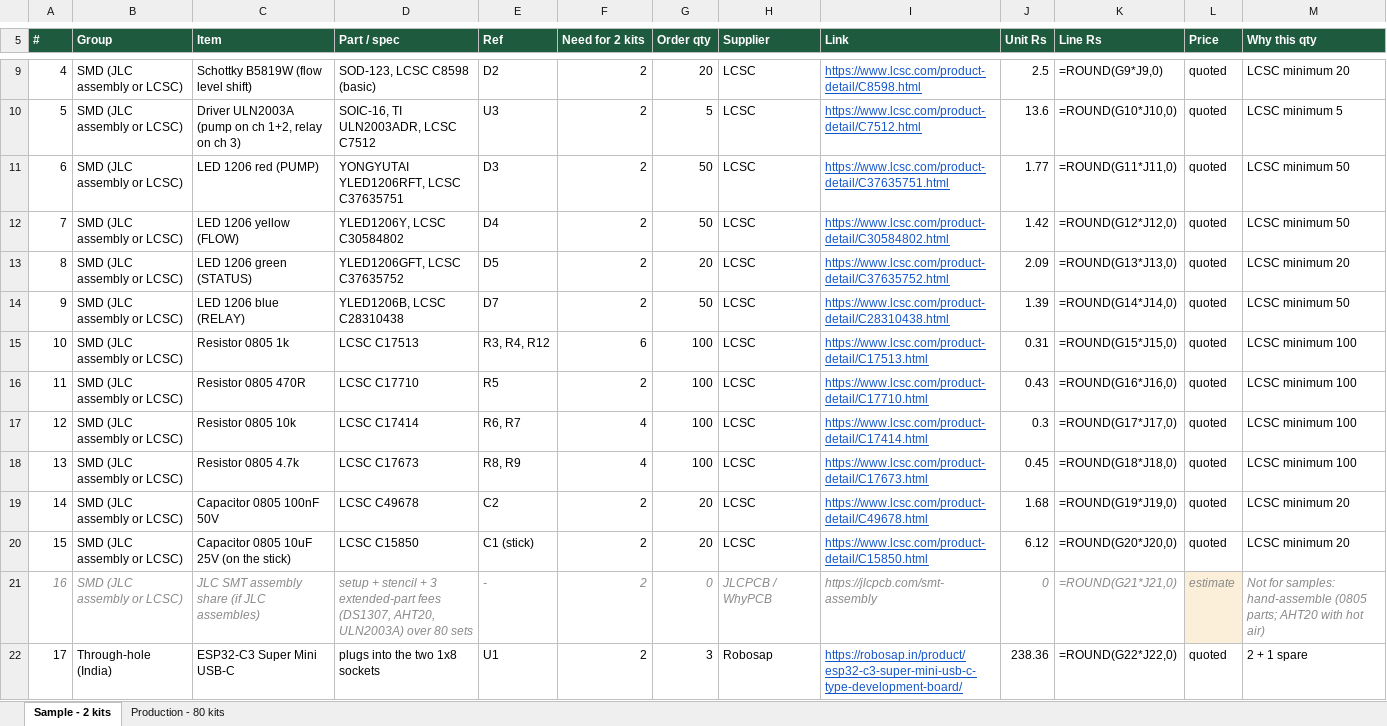
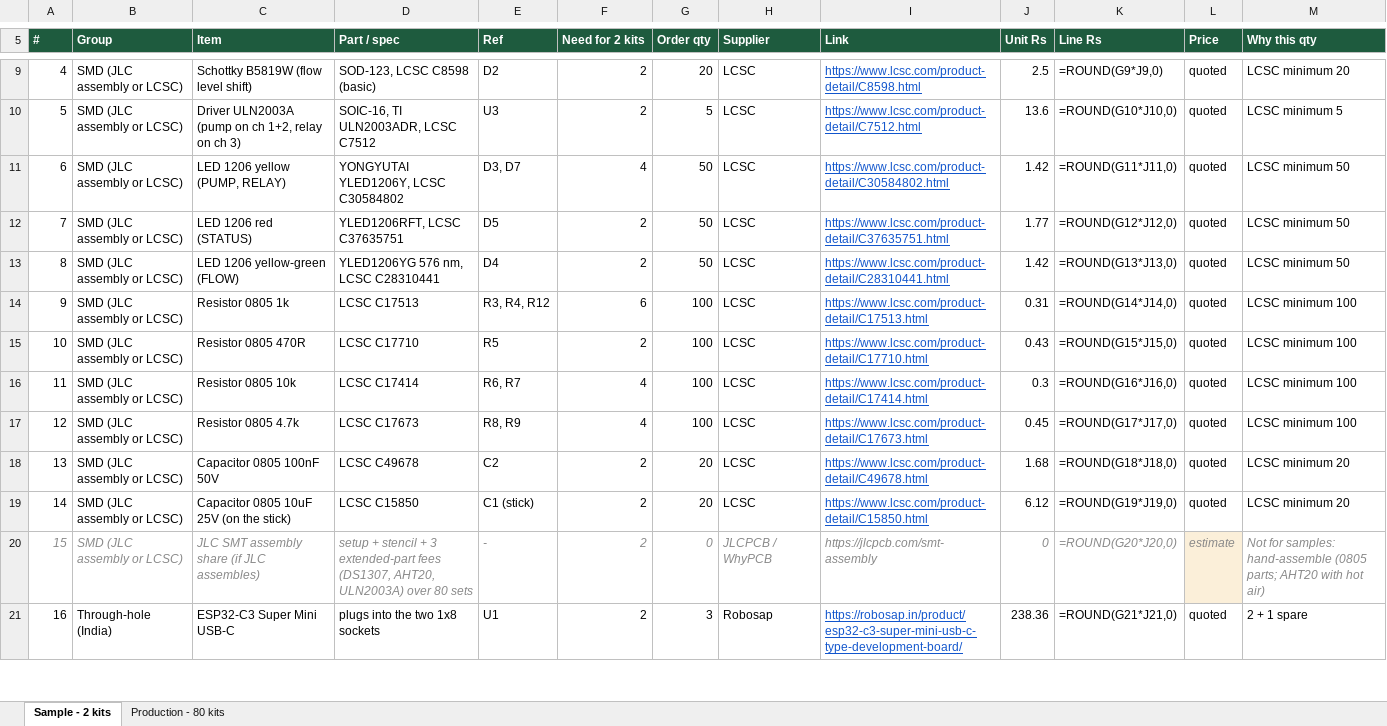
Before and after one commit to Santosh1971/agritech-iot, an Excel workbook: products/ASC-StudentKit/hardware/MiniC3/sourcing/ASC-MiniC3-sourcing-BOM.xlsx, sheet Sample - 2 kits, drawn as a sheet; only a part is shown, gaps mark what is left out; values as stored, in another font and other column widths than the file's, no borders; formulas without a stored value are shown as written; removed rows and columns are numbered as before the commit, all else as after; the diff covers the shown part only; the diff names each change by its address in the sheet, - before the commit and + after, or states it on an @@ line.

```diff
--- a/products/ASC-StudentKit/hardware/MiniC3/sourcing/ASC-MiniC3-sourcing-BOM.xlsx (sheet Sample - 2 kits)
+++ b/products/ASC-StudentKit/hardware/MiniC3/sourcing/ASC-MiniC3-sourcing-BOM.xlsx (sheet Sample - 2 kits)
+row 11: 6 | SMD (JLC assembly or LCSC) | LED 1206 yellow (PUMP, RELAY) | YONGYUTAI YLED1206Y, LCSC C30584802 | D3, D7 | 4 | 50 | LCSC | https://www.lcsc.com/product-detail/C30584802.html | 1.42 | =ROUND(G11*J11,0) | quoted | LCSC minimum 50
@@ column A (#) renumbered between rows 12 and 41 @@
-C12 (Item): LED 1206 red (PUMP)
+C12 (Item): LED 1206 red (STATUS)
-D12 (Part / spec): YONGYUTAI YLED1206RFT, LCSC C37635751
+D12 (Part / spec): YLED1206RFT, LCSC C37635751
-E12 (Ref): D3
+E12 (Ref): D5
-K12 (Line Rs): =ROUND(G11*J11,0)
+K12 (Line Rs): =ROUND(G12*J12,0)
-C13 (Item): LED 1206 yellow (FLOW)
+C13 (Item): LED 1206 yellow-green (FLOW)
-D13 (Part / spec): YLED1206Y, LCSC C30584802
+D13 (Part / spec): YLED1206YG 576 nm, LCSC C28310441
-I13 (Link): https://www.lcsc.com/product-detail/C30584802.html
+I13 (Link): https://www.lcsc.com/product-detail/C28310441.html
-K13 (Line Rs): =ROUND(G12*J12,0)
+K13 (Line Rs): =ROUND(G13*J13,0)
-row 13: 8 | SMD (JLC assembly or LCSC) | LED 1206 green (STATUS) | YLED1206GFT, LCSC C37635752 | D5 | 2 | 20 | LCSC | https://www.lcsc.com/product-detail/C37635752.html | 2.09 | =ROUND(G13*J13,0) | quoted | LCSC minimum 20
-row 14: 9 | SMD (JLC assembly or LCSC) | LED 1206 blue (RELAY) | YLED1206B, LCSC C28310438 | D7 | 2 | 50 | LCSC | https://www.lcsc.com/product-detail/C28310438.html | 1.39 | =ROUND(G14*J14,0) | quoted | LCSC minimum 50
-K14 (Line Rs): =ROUND(G15*J15,0)
+K14 (Line Rs): =ROUND(G14*J14,0)
-K15 (Line Rs): =ROUND(G16*J16,0)
+K15 (Line Rs): =ROUND(G15*J15,0)
-K16 (Line Rs): =ROUND(G17*J17,0)
+K16 (Line Rs): =ROUND(G16*J16,0)
-K17 (Line Rs): =ROUND(G18*J18,0)
+K17 (Line Rs): =ROUND(G17*J17,0)
-K18 (Line Rs): =ROUND(G19*J19,0)
+K18 (Line Rs): =ROUND(G18*J18,0)
-K19 (Line Rs): =ROUND(G20*J20,0)
+K19 (Line Rs): =ROUND(G19*J19,0)
-K20 (Line Rs): =ROUND(G21*J21,0)
+K20 (Line Rs): =ROUND(G20*J20,0)
-K21 (Line Rs): =ROUND(G22*J22,0)
+K21 (Line Rs): =ROUND(G21*J21,0)
```
Also changed, not shown: 23 edited cells elsewhere in this sheet, sheet Production - 80 kits, 31 other files.
